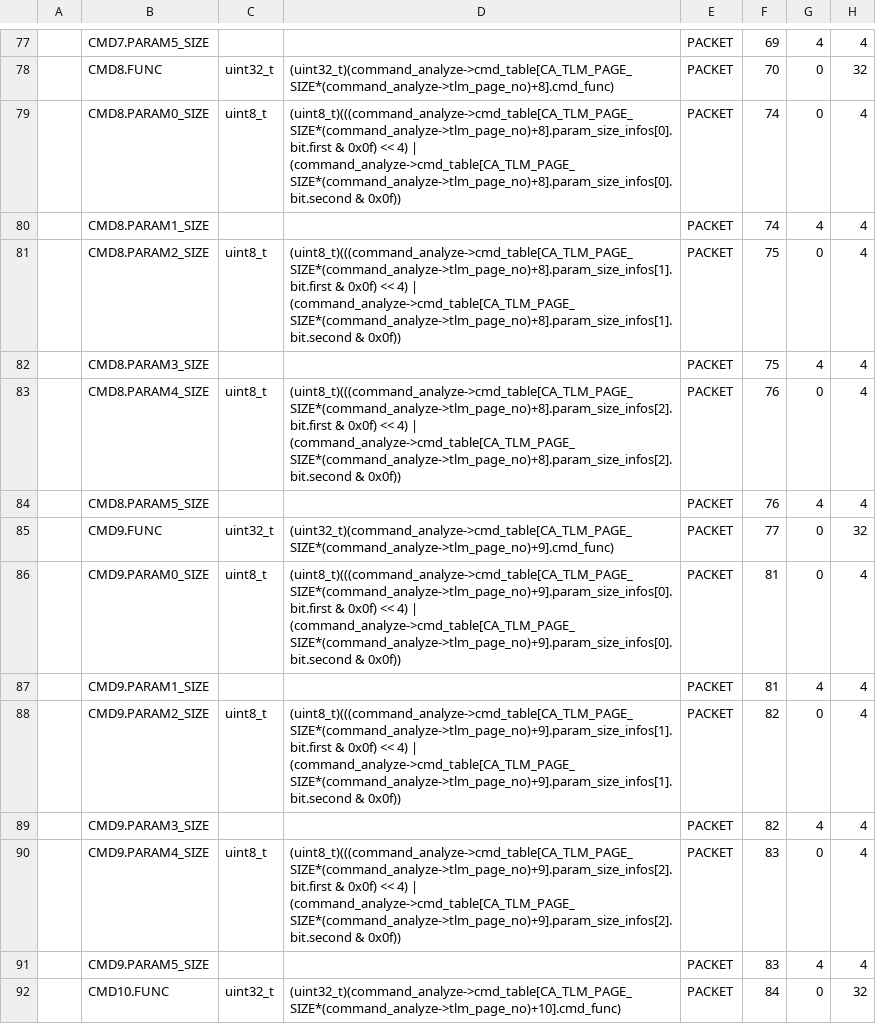
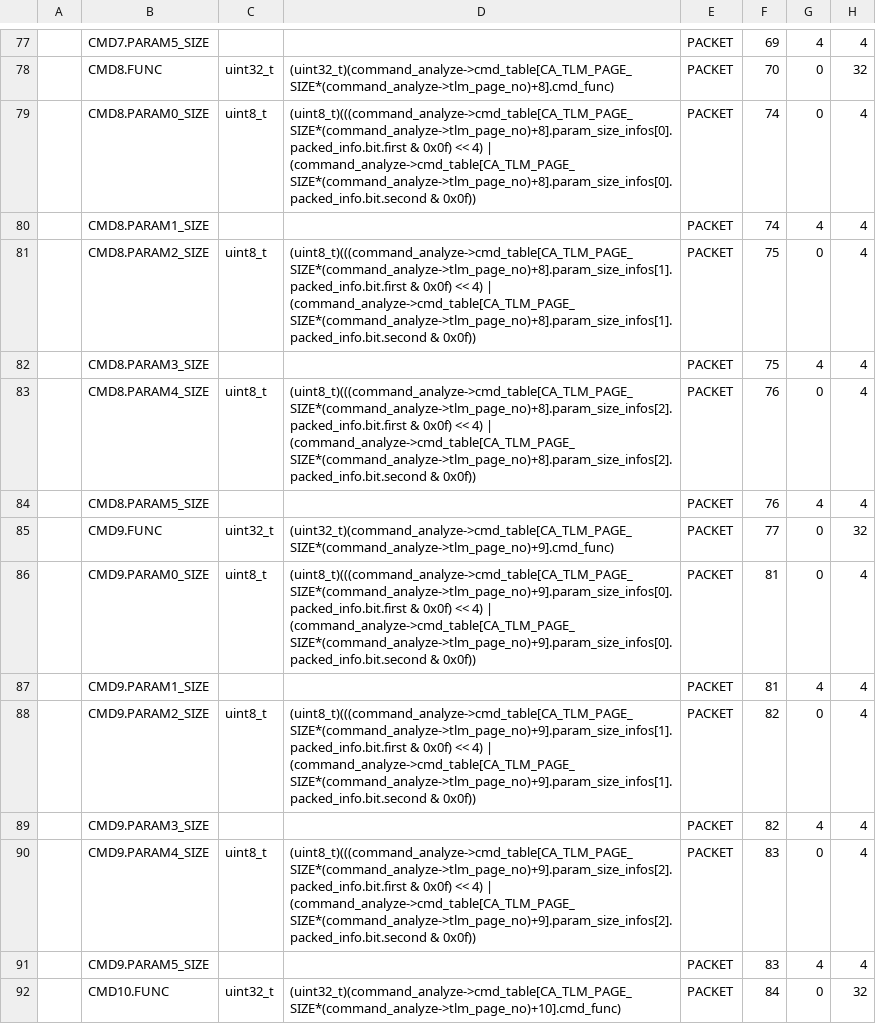
Before and after one commit to ut-issl/c2a-core, a CSV file: Examples/minimum_user_for_s2e/src/src_user/Settings/CmdTlm/DataBase/TLM_DB/calced_data/SAMPLE_MOBC_TLM_DB_CA.csv, drawn as a sheet; only a part is shown, gaps mark what is left out; the diff covers the shown part only; the diff names each change by its address in the sheet, - before the commit and + after, or states it on an @@ line.

```diff
--- a/Examples/minimum_user_for_s2e/src/src_user/Settings/CmdTlm/DataBase/TLM_DB/calced_data/SAMPLE_MOBC_TLM_DB_CA.csv
+++ b/Examples/minimum_user_for_s2e/src/src_user/Settings/CmdTlm/DataBase/TLM_DB/calced_data/SAMPLE_MOBC_TLM_DB_CA.csv
-D79: (uint8_t)(((command_analyze->cmd_table[CA_TLM_PAGE_SIZE*(command_analyze->tlm_page_no)+8].param_size_infos[0].bit.first & 0x0f) << 4) | (command_analyze->cmd_table[CA_TLM_PAGE_SIZE*(command_analyze->tlm_page_no)+8].param_size_infos[0].bit.second & 0x0f))
+D79: (uint8_t)(((command_analyze->cmd_table[CA_TLM_PAGE_SIZE*(command_analyze->tlm_page_no)+8].param_size_infos[0].packed_info.bit.first & 0x0f) << 4) | (command_analyze->cmd_table[CA_TLM_PAGE_SIZE*(command_analyze->tlm_page_no)+8].param_size_infos[0].packed_info.bit.second & 0x0f))
-D81: (uint8_t)(((command_analyze->cmd_table[CA_TLM_PAGE_SIZE*(command_analyze->tlm_page_no)+8].param_size_infos[1].bit.first & 0x0f) << 4) | (command_analyze->cmd_table[CA_TLM_PAGE_SIZE*(command_analyze->tlm_page_no)+8].param_size_infos[1].bit.second & 0x0f))
+D81: (uint8_t)(((command_analyze->cmd_table[CA_TLM_PAGE_SIZE*(command_analyze->tlm_page_no)+8].param_size_infos[1].packed_info.bit.first & 0x0f) << 4) | (command_analyze->cmd_table[CA_TLM_PAGE_SIZE*(command_analyze->tlm_page_no)+8].param_size_infos[1].packed_info.bit.second & 0x0f))
-D83: (uint8_t)(((command_analyze->cmd_table[CA_TLM_PAGE_SIZE*(command_analyze->tlm_page_no)+8].param_size_infos[2].bit.first & 0x0f) << 4) | (command_analyze->cmd_table[CA_TLM_PAGE_SIZE*(command_analyze->tlm_page_no)+8].param_size_infos[2].bit.second & 0x0f))
+D83: (uint8_t)(((command_analyze->cmd_table[CA_TLM_PAGE_SIZE*(command_analyze->tlm_page_no)+8].param_size_infos[2].packed_info.bit.first & 0x0f) << 4) | (command_analyze->cmd_table[CA_TLM_PAGE_SIZE*(command_analyze->tlm_page_no)+8].param_size_infos[2].packed_info.bit.second & 0x0f))
-D86: (uint8_t)(((command_analyze->cmd_table[CA_TLM_PAGE_SIZE*(command_analyze->tlm_page_no)+9].param_size_infos[0].bit.first & 0x0f) << 4) | (command_analyze->cmd_table[CA_TLM_PAGE_SIZE*(command_analyze->tlm_page_no)+9].param_size_infos[0].bit.second & 0x0f))
+D86: (uint8_t)(((command_analyze->cmd_table[CA_TLM_PAGE_SIZE*(command_analyze->tlm_page_no)+9].param_size_infos[0].packed_info.bit.first & 0x0f) << 4) | (command_analyze->cmd_table[CA_TLM_PAGE_SIZE*(command_analyze->tlm_page_no)+9].param_size_infos[0].packed_info.bit.second & 0x0f))
-D88: (uint8_t)(((command_analyze->cmd_table[CA_TLM_PAGE_SIZE*(command_analyze->tlm_page_no)+9].param_size_infos[1].bit.first & 0x0f) << 4) | (command_analyze->cmd_table[CA_TLM_PAGE_SIZE*(command_analyze->tlm_page_no)+9].param_size_infos[1].bit.second & 0x0f))
+D88: (uint8_t)(((command_analyze->cmd_table[CA_TLM_PAGE_SIZE*(command_analyze->tlm_page_no)+9].param_size_infos[1].packed_info.bit.first & 0x0f) << 4) | (command_analyze->cmd_table[CA_TLM_PAGE_SIZE*(command_analyze->tlm_page_no)+9].param_size_infos[1].packed_info.bit.second & 0x0f))
-D90: (uint8_t)(((command_analyze->cmd_table[CA_TLM_PAGE_SIZE*(command_analyze->tlm_page_no)+9].param_size_infos[2].bit.first & 0x0f) << 4) | (command_analyze->cmd_table[CA_TLM_PAGE_SIZE*(command_analyze->tlm_page_no)+9].param_size_infos[2].bit.second & 0x0f))
+D90: (uint8_t)(((command_analyze->cmd_table[CA_TLM_PAGE_SIZE*(command_analyze->tlm_page_no)+9].param_size_infos[2].packed_info.bit.first & 0x0f) << 4) | (command_analyze->cmd_table[CA_TLM_PAGE_SIZE*(command_analyze->tlm_page_no)+9].param_size_infos[2].packed_info.bit.second & 0x0f))
```
Also changed, not shown: 90 edited cells elsewhere in this file, Examples/minimum_user_for_s2e/src/src_user/Settings/CmdTlm/DataBase/TLM_DB/SAMPLE_MOBC_TLM_DB_CA.csv, 4 other files.
